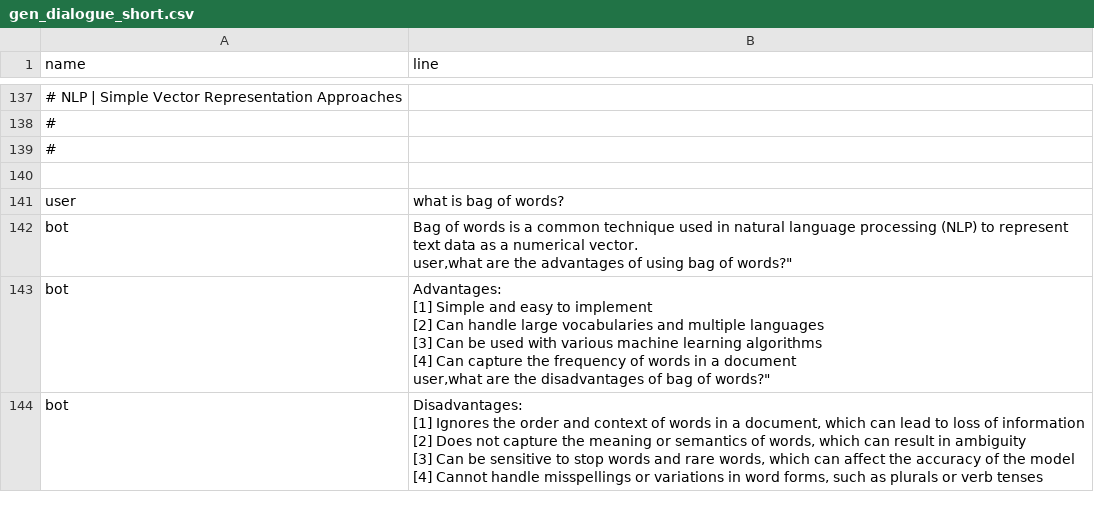
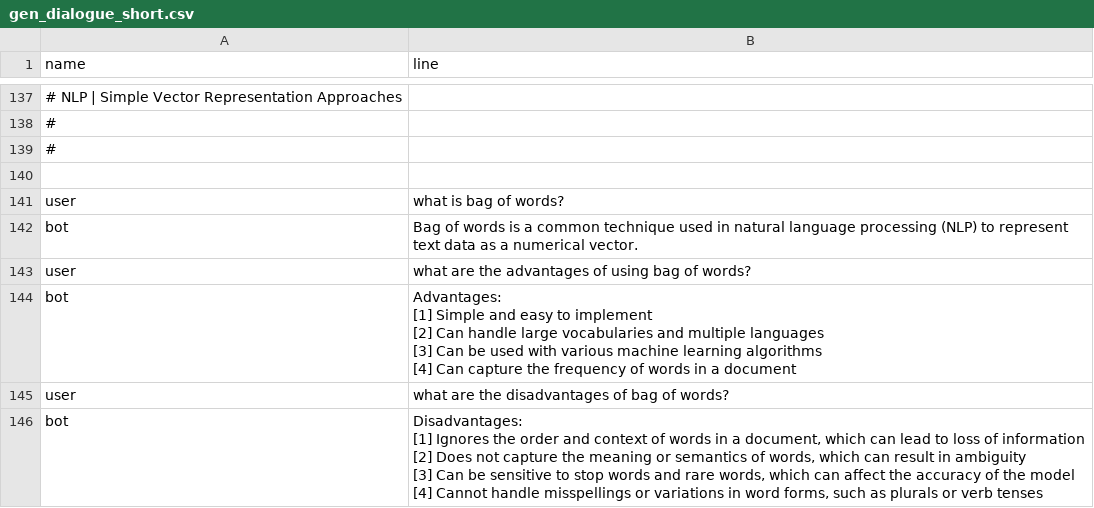
Before and after one commit to shtrausslearning/nlp, a CSV file: data/gen_dialogue_short.csv, drawn as a sheet; only a part is shown, gaps mark what is left out; addresses are those after the commit; ↵ is a line break in a cell; the diff names each change by its address in the sheet, - before the commit and + after, or states it on an @@ line.

Commit message:
Add files via upload

```diff
--- a/data/gen_dialogue_short.csv
+++ b/data/gen_dialogue_short.csv
-B142 (line): …numerical vector. ↵ user,what are the advantages of using bag of words?"
+B142 (line): …numerical vector.
+row 143: user | what are the advantages of using bag of words?
-B144 (line): …a document ↵ user,what are the disadvantages of bag of words?"
+B144 (line): …a document
+row 145: user | what are the disadvantages of bag of words?
```
